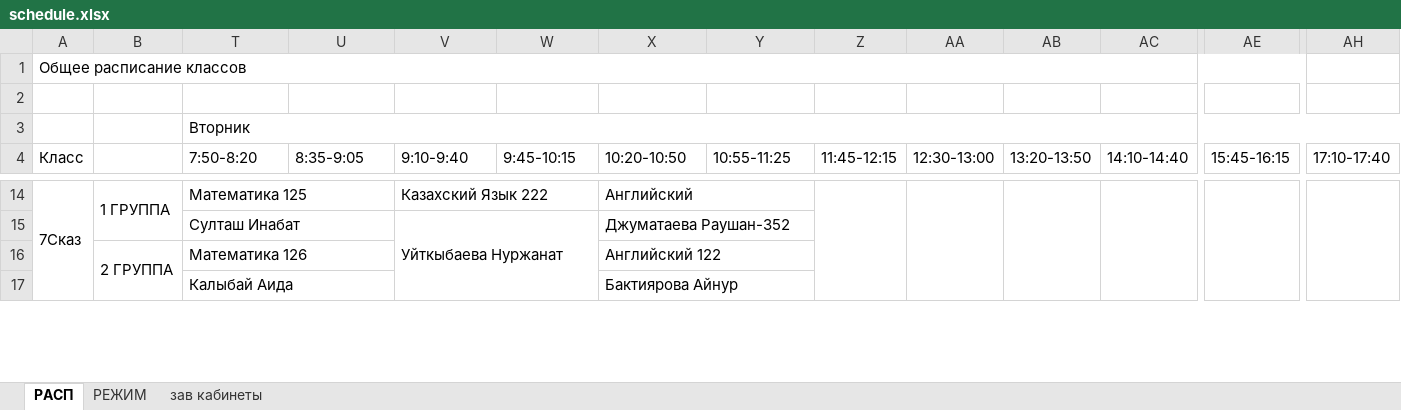
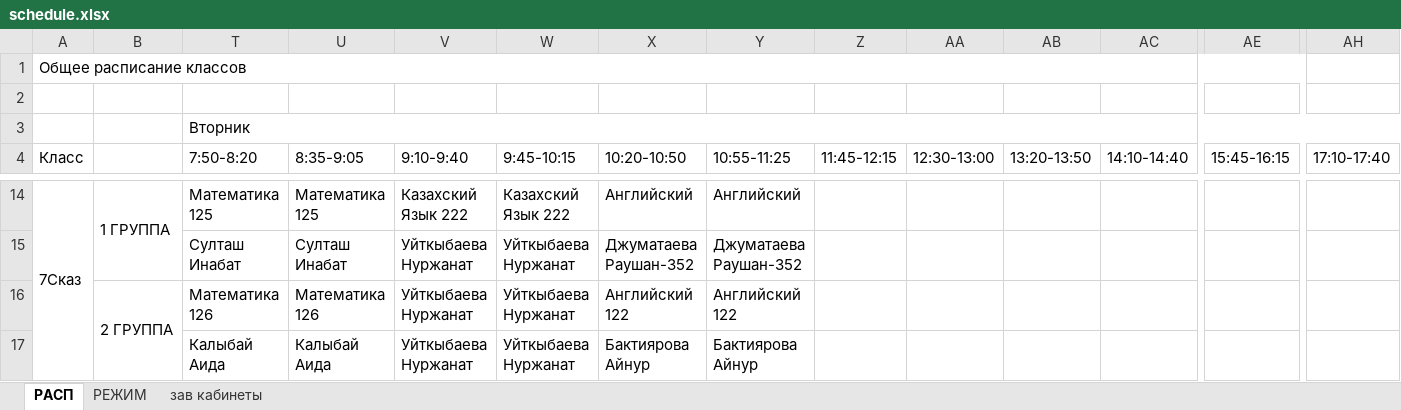
Before and after one commit to JustTrott/NISBot, an Excel workbook: schedule.xlsx, sheet РАСП, drawn as a sheet; only a part is shown, gaps mark what is left out; values as stored, in another font and other column widths than the file's, no cell formats; removed rows and columns are numbered as before the commit, all else as after; rows hold the shown columns only; the diff covers the shown part only; the diff names each change by its address in the sheet, - before the commit and + after, or states it on an @@ line.

```diff
--- a/schedule.xlsx (sheet РАСП)
+++ b/schedule.xlsx (sheet РАСП)
-T14:U14 merged
-U14 (8:35-9:05): (empty)
+U14 (8:35-9:05): Математика 125
-V14:W14 merged
-W14 (9:45-10:15): (empty)
+W14 (9:45-10:15): Казахский Язык 222
-X14:Y14 merged
-Y14 (10:55-11:25): (empty)
+Y14 (10:55-11:25): Английский
-Z14:Z17 merged
-AA14:AA17 merged
-AB14:AB17 merged
-AC14:AC17 merged
-AE14:AE17 merged
-AH14:AH17 merged
-T15:U15 merged
-U15 (8:35-9:05): (empty)
+U15 (8:35-9:05): Султаш Инабат
-V15:W17 merged
-W15 (9:45-10:15): (empty)
+W15 (9:45-10:15): Уйткыбаева Нуржанат
-X15:Y15 merged
-Y15 (10:55-11:25): (empty)
+Y15 (10:55-11:25): Джуматаева Раушан-352
-row 16:  | 2 ГРУППА | Математика 126 |  |  |  | Английский 122
-row 17:  |  | Калыбай Аида |  |  |  | Бактиярова Айнур
+row 16:  | 2 ГРУППА | Математика 126 | Математика 126 | Уйткыбаева Нуржанат | Уйткыбаева Нуржанат | Английский 122 | Английский 122
+row 17:  |  | Калыбай Аида | Калыбай Аида | Уйткыбаева Нуржанат | Уйткыбаева Нуржанат | Бактиярова Айнур | Бактиярова Айнур
```
Also changed, not shown: 52 added rows, 52 removed rows, 378 edited cells and merged cells elsewhere in this sheet, cell formats, hidden cells.
